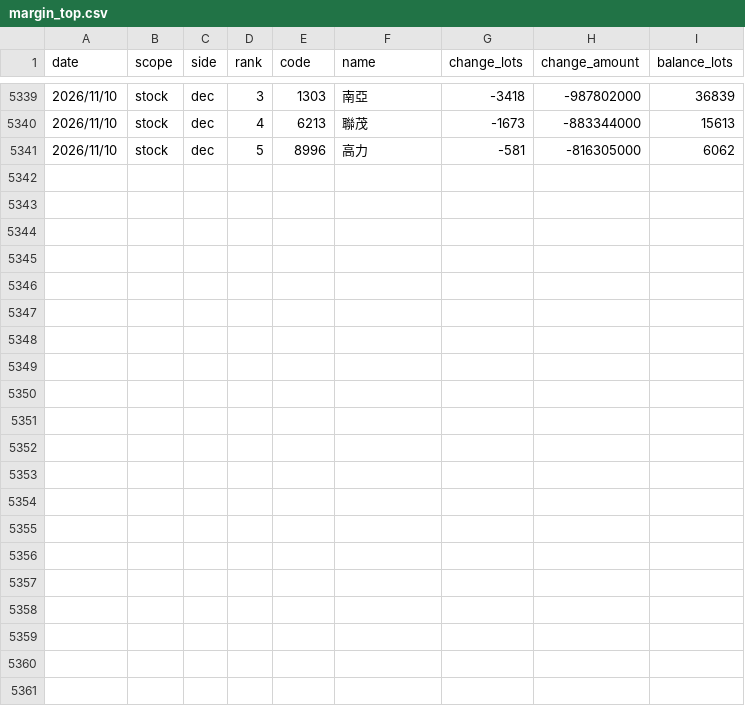
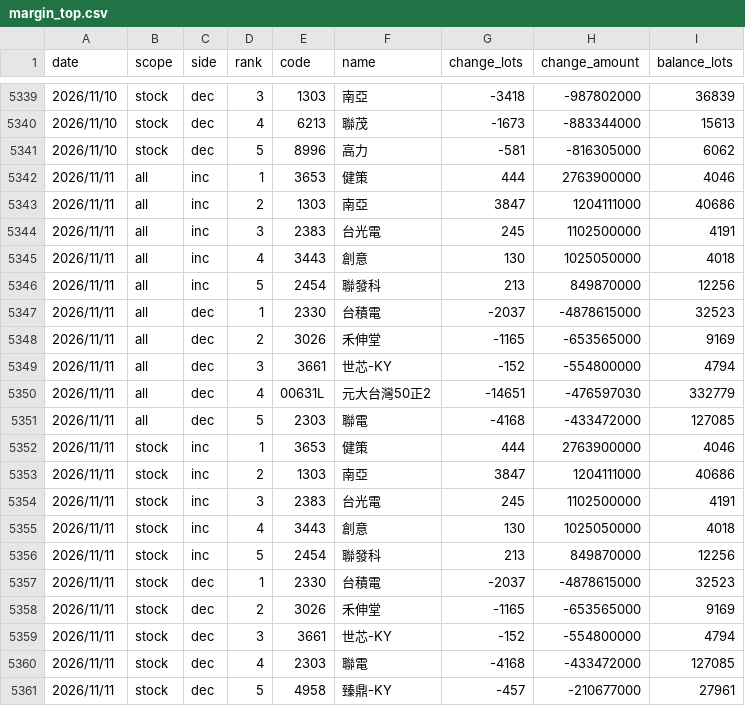
Before and after one commit to uptronyx-debug/taifex-oi-scraper, a CSV file: data/margin_top.csv, drawn as a sheet; only a part is shown, gaps mark what is left out; the diff names each change by its address in the sheet, - before the commit and + after, or states it on an @@ line.

```diff
--- a/data/margin_top.csv
+++ b/data/margin_top.csv
+row 5342: 2026/11/11 | all | inc | 1 | 3653 | 健策 | 444 | 2763900000 | 4046
+row 5343: 2026/11/11 | all | inc | 2 | 1303 | 南亞 | 3847 | 1204111000 | 40686
+row 5344: 2026/11/11 | all | inc | 3 | 2383 | 台光電 | 245 | 1102500000 | 4191
+row 5345: 2026/11/11 | all | inc | 4 | 3443 | 創意 | 130 | 1025050000 | 4018
+row 5346: 2026/11/11 | all | inc | 5 | 2454 | 聯發科 | 213 | 849870000 | 12256
+row 5347: 2026/11/11 | all | dec | 1 | 2330 | 台積電 | -2037 | -4878615000 | 32523
+row 5348: 2026/11/11 | all | dec | 2 | 3026 | 禾伸堂 | -1165 | -653565000 | 9169
+row 5349: 2026/11/11 | all | dec | 3 | 3661 | 世芯-KY | -152 | -554800000 | 4794
+row 5350: 2026/11/11 | all | dec | 4 | 00631L | 元大台灣50正2 | -14651 | -476597030 | 332779
+row 5351: 2026/11/11 | all | dec | 5 | 2303 | 聯電 | -4168 | -433472000 | 127085
+row 5352: 2026/11/11 | stock | inc | 1 | 3653 | 健策 | 444 | 2763900000 | 4046
+row 5353: 2026/11/11 | stock | inc | 2 | 1303 | 南亞 | 3847 | 1204111000 | 40686
+row 5354: 2026/11/11 | stock | inc | 3 | 2383 | 台光電 | 245 | 1102500000 | 4191
+row 5355: 2026/11/11 | stock | inc | 4 | 3443 | 創意 | 130 | 1025050000 | 4018
+row 5356: 2026/11/11 | stock | inc | 5 | 2454 | 聯發科 | 213 | 849870000 | 12256
+row 5357: 2026/11/11 | stock | dec | 1 | 2330 | 台積電 | -2037 | -4878615000 | 32523
+row 5358: 2026/11/11 | stock | dec | 2 | 3026 | 禾伸堂 | -1165 | -653565000 | 9169
+row 5359: 2026/11/11 | stock | dec | 3 | 3661 | 世芯-KY | -152 | -554800000 | 4794
+row 5360: 2026/11/11 | stock | dec | 4 | 2303 | 聯電 | -4168 | -433472000 | 127085
+row 5361: 2026/11/11 | stock | dec | 5 | 4958 | 臻鼎-KY | -457 | -210677000 | 27961
```
Also changed, not shown: data/etf_fut.csv, data/foreign_hold.csv, 1 other file.
